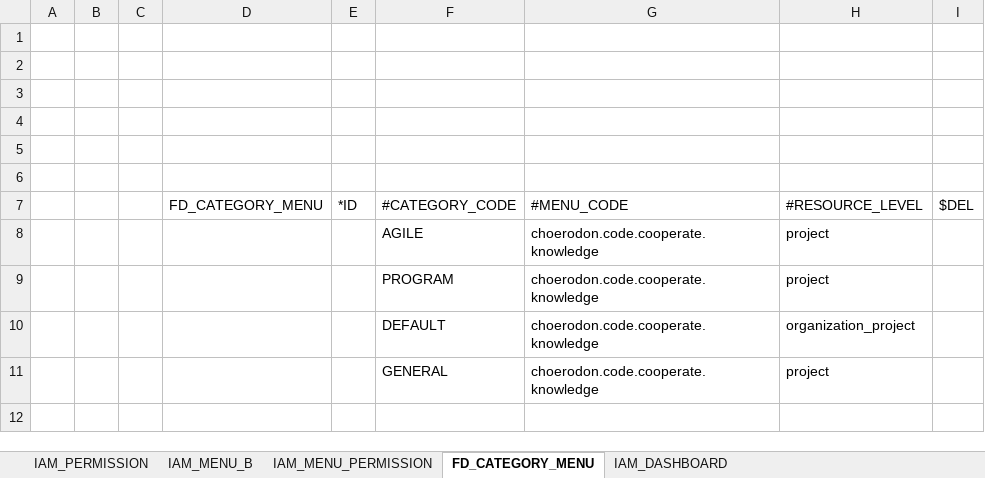
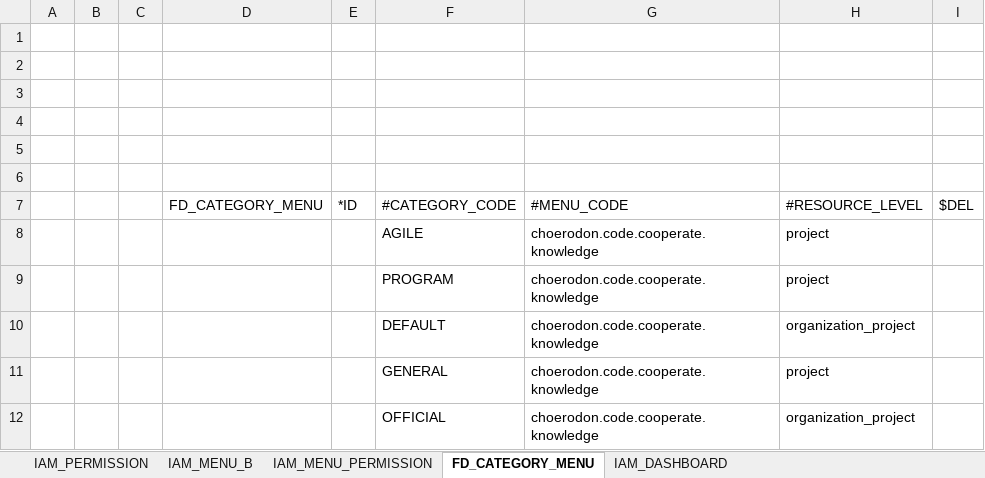
Before and after one commit to open-hand/knowledgebase-service, an Excel workbook: src/main/resources/script/meta/micro-service-init-data.xlsx, sheet FD_CATEGORY_MENU, drawn as a sheet; values as stored, in another font and other column widths than the file's, no borders; the diff names each change by its address in the sheet, - before the commit and + after, or states it on an @@ line.

Commit message:
[FIX]增加OFFICIAL类型菜单

```diff
--- a/src/main/resources/script/meta/micro-service-init-data.xlsx (sheet FD_CATEGORY_MENU)
+++ b/src/main/resources/script/meta/micro-service-init-data.xlsx (sheet FD_CATEGORY_MENU)
+row 12:  |  |  |  |  | OFFICIAL | choerodon.code.cooperate.knowledge | organization_project
```
